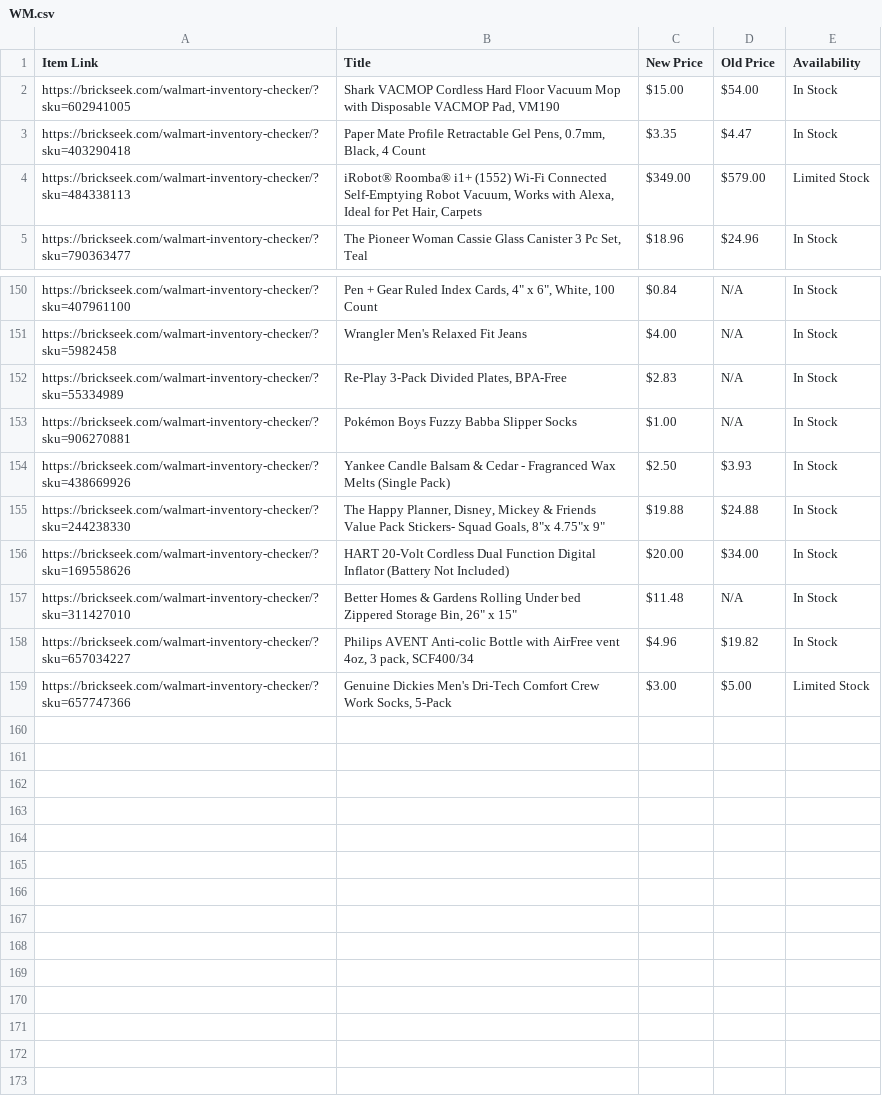
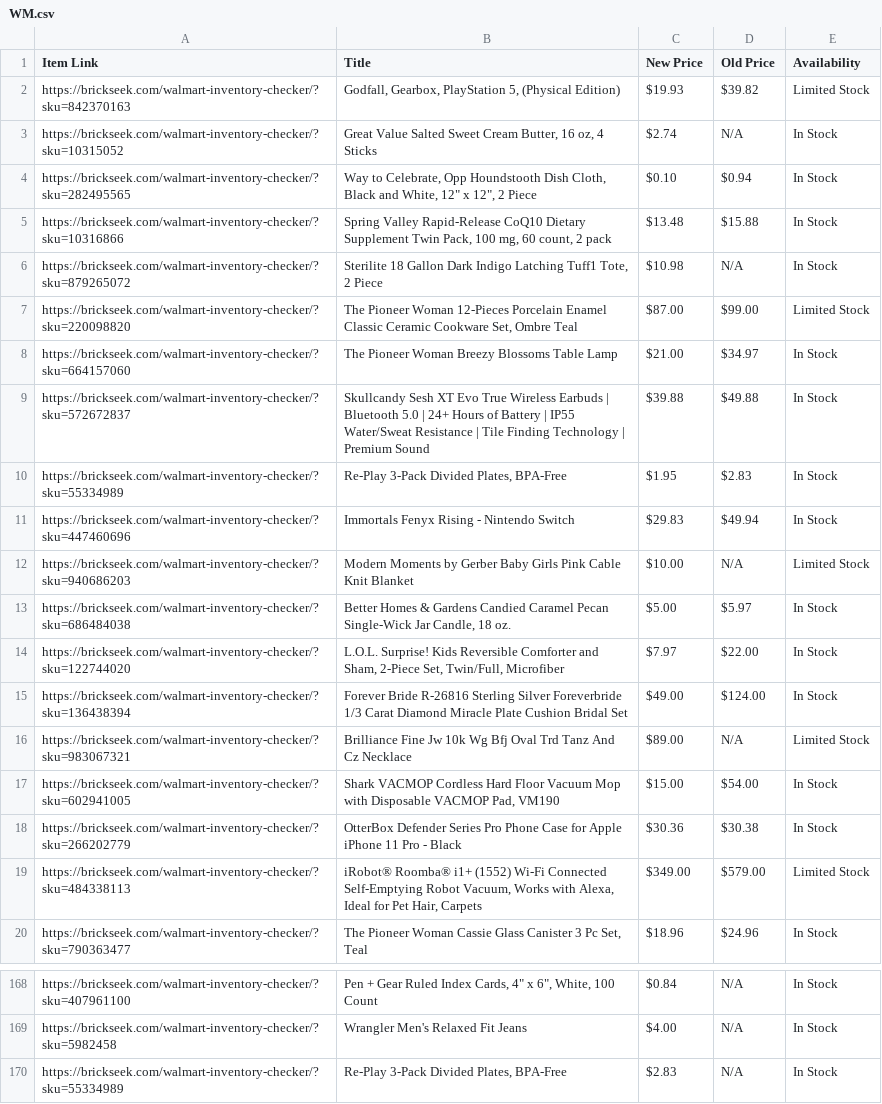
Before and after one commit to Professor42/brickseek, a CSV file: WM.csv, drawn as a sheet; only a part is shown, gaps mark what is left out; removed rows and columns are numbered as before the commit, all else as after; the diff covers the shown part only; the diff names each change by its address in the sheet, - before the commit and + after, or states it on an @@ line.

```diff
--- a/WM.csv
+++ b/WM.csv
+row 2: https://brickseek.com/walmart-inventory-checker/?sku=842370163 | Godfall, Gearbox, PlayStation 5, (Physical Edition) | $19.93 | $39.82 | Limited Stock
+row 3: https://brickseek.com/walmart-inventory-checker/?sku=10315052 | Great Value Salted Sweet Cream Butter, 16 oz, 4 Sticks | $2.74 | N/A | In Stock
+row 4: https://brickseek.com/walmart-inventory-checker/?sku=282495565 | Way to Celebrate, Opp Houndstooth Dish Cloth, Black and White, 12" x 12", 2 Piece | $0.10 | $0.94 | In Stock
+row 5: https://brickseek.com/walmart-inventory-checker/?sku=10316866 | Spring Valley Rapid-Release CoQ10 Dietary Supplement Twin Pack, 100 mg, 60 count, 2 pack | $13.48 | $15.88 | In Stock
+row 6: https://brickseek.com/walmart-inventory-checker/?sku=879265072 | Sterilite 18 Gallon Dark Indigo Latching Tuff1 Tote, 2 Piece | $10.98 | N/A | In Stock
+row 7: https://brickseek.com/walmart-inventory-checker/?sku=220098820 | The Pioneer Woman 12-Pieces Porcelain Enamel Classic Ceramic Cookware Set, Ombre Teal | $87.00 | $99.00 | Limited Stock
+row 8: https://brickseek.com/walmart-inventory-checker/?sku=664157060 | The Pioneer Woman Breezy Blossoms Table Lamp | $21.00 | $34.97 | In Stock
+row 9: https://brickseek.com/walmart-inventory-checker/?sku=572672837 | Skullcandy Sesh XT Evo True Wireless Earbuds | Bluetooth 5.0 | 24+ Hours of Battery | IP55 Water/Sweat Resistance | Tile Finding Technology | Premium Sound | $39.88 | $49.88 | In Stock
+row 10: https://brickseek.com/walmart-inventory-checker/?sku=55334989 | Re-Play 3-Pack Divided Plates, BPA-Free | $1.95 | $2.83 | In Stock
+row 11: https://brickseek.com/walmart-inventory-checker/?sku=447460696 | Immortals Fenyx Rising - Nintendo Switch | $29.83 | $49.94 | In Stock
+row 12: https://brickseek.com/walmart-inventory-checker/?sku=940686203 | Modern Moments by Gerber Baby Girls Pink Cable Knit Blanket | $10.00 | N/A | Limited Stock
+row 13: https://brickseek.com/walmart-inventory-checker/?sku=686484038 | Better Homes & Gardens Candied Caramel Pecan Single-Wick Jar Candle, 18 oz. | $5.00 | $5.97 | In Stock
+row 14: https://brickseek.com/walmart-inventory-checker/?sku=122744020 | L.O.L. Surprise! Kids Reversible Comforter and Sham, 2-Piece Set, Twin/Full, Microfiber | $7.97 | $22.00 | In Stock
+row 15: https://brickseek.com/walmart-inventory-checker/?sku=136438394 | Forever Bride R-26816 Sterling Silver Foreverbride 1/3 Carat Diamond Miracle Plate Cushion Bridal Set | $49.00 | $124.00 | In Stock
+row 16: https://brickseek.com/walmart-inventory-checker/?sku=983067321 | Brilliance Fine Jw 10k Wg Bfj Oval Trd Tanz And Cz Necklace | $89.00 | N/A | Limited Stock
-row 3: https://brickseek.com/walmart-inventory-checker/?sku=403290418 | Paper Mate Profile Retractable Gel Pens, 0.7mm, Black, 4 Count | $3.35 | $4.47 | In Stock
+row 18: https://brickseek.com/walmart-inventory-checker/?sku=266202779 | OtterBox Defender Series Pro Phone Case for Apple iPhone 11 Pro - Black | $30.36 | $30.38 | In Stock
-row 153: https://brickseek.com/walmart-inventory-checker/?sku=906270881 | Pokémon Boys Fuzzy Babba Slipper Socks | $1.00 | N/A | In Stock
-row 154: https://brickseek.com/walmart-inventory-checker/?sku=438669926 | Yankee Candle Balsam & Cedar - Fragranced Wax Melts (Single Pack) | $2.50 | $3.93 | In Stock
-row 155: https://brickseek.com/walmart-inventory-checker/?sku=244238330 | The Happy Planner, Disney, Mickey & Friends Value Pack Stickers- Squad Goals, 8"x 4.75"x 9" | $19.88 | $24.88 | In Stock
-row 156: https://brickseek.com/walmart-inventory-checker/?sku=169558626 | HART 20-Volt Cordless Dual Function Digital Inflator (Battery Not Included) | $20.00 | $34.00 | In Stock
-row 157: https://brickseek.com/walmart-inventory-checker/?sku=311427010 | Better Homes & Gardens Rolling Under bed Zippered Storage Bin, 26" x 15" | $11.48 | N/A | In Stock
-row 158: https://brickseek.com/walmart-inventory-checker/?sku=657034227 | Philips AVENT Anti-colic Bottle with AirFree vent 4oz, 3 pack, SCF400/34 | $4.96 | $19.82 | In Stock
-row 159: https://brickseek.com/walmart-inventory-checker/?sku=657747366 | Genuine Dickies Men's Dri-Tech Comfort Crew Work Socks, 5-Pack | $3.00 | $5.00 | Limited Stock
```
Also changed, not shown: 7 added rows and 4 removed rows elsewhere in this file.
